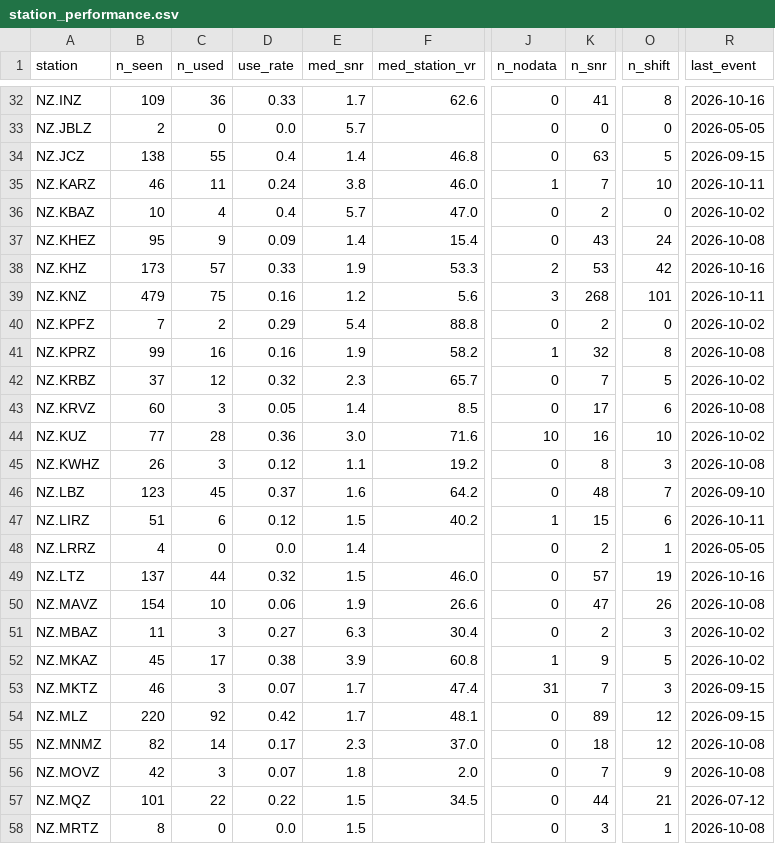
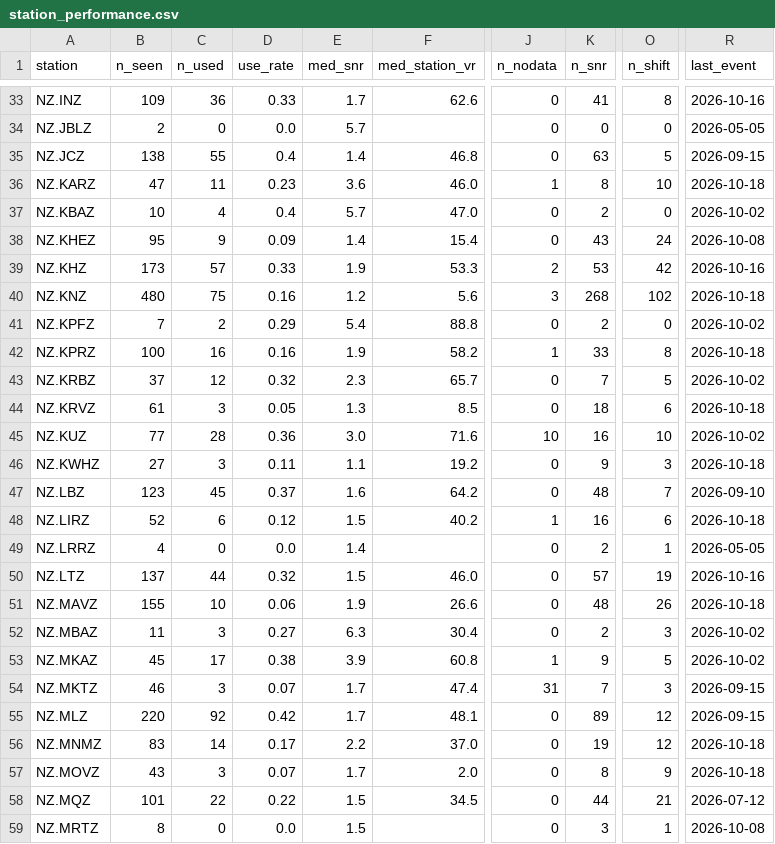
Before and after one commit to Dani-Lindsay/auto_tdmt_NZ, a CSV file: station_performance.csv, drawn as a sheet; only a part is shown, gaps mark what is left out; addresses are those after the commit; the diff covers the shown part only; the diff names each change by its address in the sheet, - before the commit and + after, or states it on an @@ line.

```diff
--- a/station_performance.csv
+++ b/station_performance.csv
-B36 (n_seen): 46
+B36 (n_seen): 47
-D36 (use_rate): 0.24
+D36 (use_rate): 0.23
-E36 (med_snr): 3.8
+E36 (med_snr): 3.6
-K36 (n_snr): 7
+K36 (n_snr): 8
-R36 (last_event): 2026-10-11
+R36 (last_event): 2026-10-18
-B40 (n_seen): 479
+B40 (n_seen): 480
-O40 (n_shift): 101
+O40 (n_shift): 102
-R40 (last_event): 2026-10-11
+R40 (last_event): 2026-10-18
-B42 (n_seen): 99
+B42 (n_seen): 100
-K42 (n_snr): 32
+K42 (n_snr): 33
-R42 (last_event): 2026-10-08
+R42 (last_event): 2026-10-18
-B44 (n_seen): 60
+B44 (n_seen): 61
-E44 (med_snr): 1.4
+E44 (med_snr): 1.3
-K44 (n_snr): 17
+K44 (n_snr): 18
-R44 (last_event): 2026-10-08
+R44 (last_event): 2026-10-18
-B46 (n_seen): 26
+B46 (n_seen): 27
-D46 (use_rate): 0.12
+D46 (use_rate): 0.11
-K46 (n_snr): 8
+K46 (n_snr): 9
-R46 (last_event): 2026-10-08
+R46 (last_event): 2026-10-18
-B48 (n_seen): 51
+B48 (n_seen): 52
-K48 (n_snr): 15
+K48 (n_snr): 16
-R48 (last_event): 2026-10-11
+R48 (last_event): 2026-10-18
-B51 (n_seen): 154
+B51 (n_seen): 155
-K51 (n_snr): 47
+K51 (n_snr): 48
-R51 (last_event): 2026-10-08
+R51 (last_event): 2026-10-18
-B56 (n_seen): 82
+B56 (n_seen): 83
-E56 (med_snr): 2.3
+E56 (med_snr): 2.2
-K56 (n_snr): 18
+K56 (n_snr): 19
-R56:R57 (last_event): 2026-10-08
+R56:R57 (last_event): 2026-10-18
-B57 (n_seen): 42
+B57 (n_seen): 43
-E57 (med_snr): 1.8
+E57 (med_snr): 1.7
-K57 (n_snr): 7
+K57 (n_snr): 8
```
Also changed, not shown: 1 added row and 141 edited cells elsewhere in this file, catalogue.csv, not_published.csv, 3 other files.
